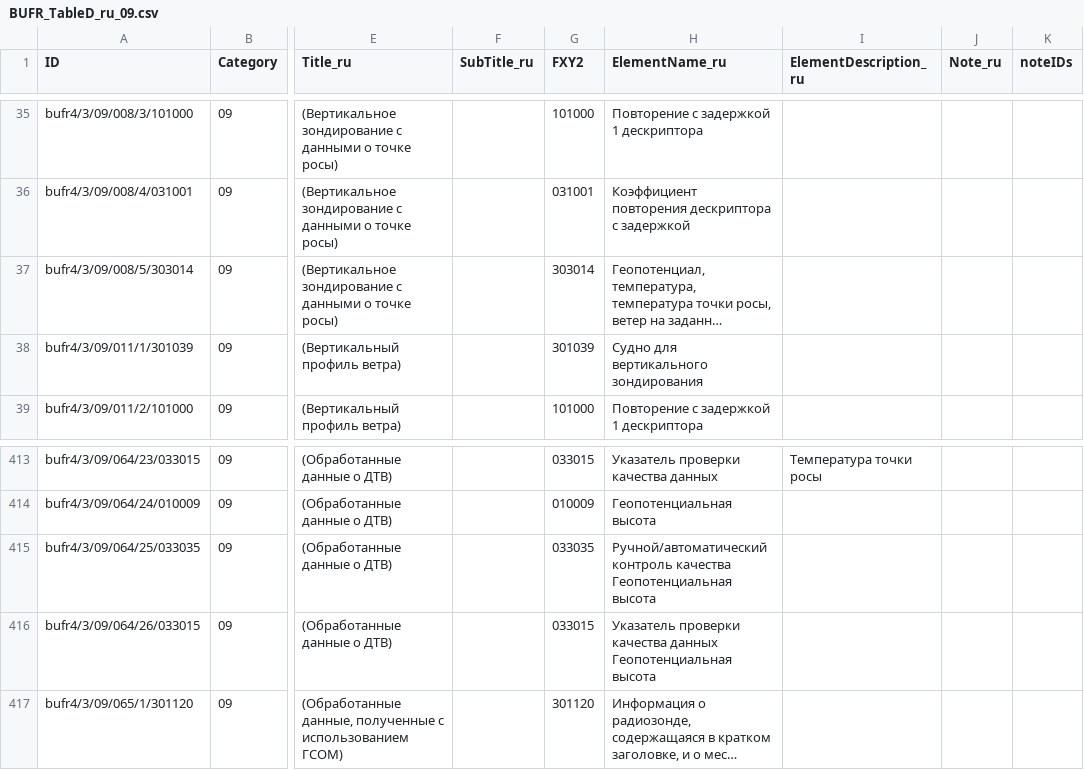
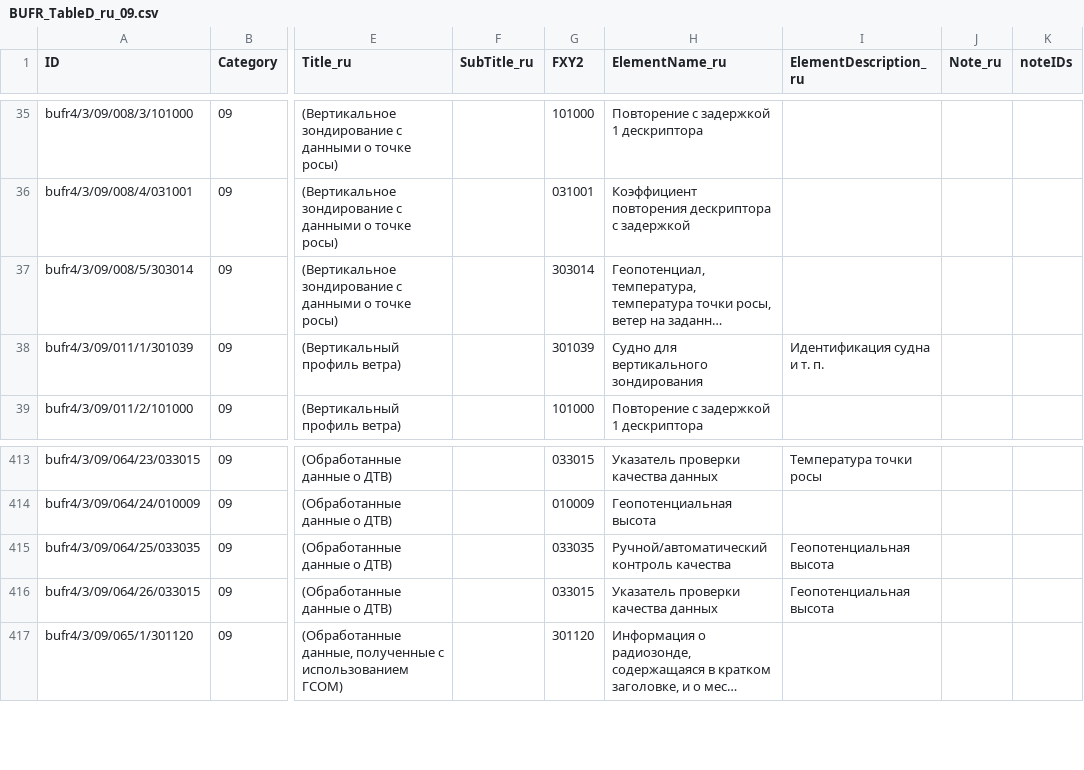
Before and after one commit to wmo-im/BUFR4-translation2, a CSV file: russian/BUFR_TableD_ru_09.csv, drawn as a sheet; only a part is shown, gaps mark what is left out; long unchanged cells end in …; the diff names each change by its address in the sheet, - before the commit and + after, or states it on an @@ line.

```diff
--- a/russian/BUFR_TableD_ru_09.csv
+++ b/russian/BUFR_TableD_ru_09.csv
-I38 (ElementDescription_ru): (empty)
+I38 (ElementDescription_ru): Идентификация судна и т. п.
-H415 (ElementName_ru): …контроль качества Геопотенциальная высота
+H415 (ElementName_ru): …контроль качества
-I415:I416 (ElementDescription_ru): (empty)
+I415:I416 (ElementDescription_ru): Геопотенциальная высота
-H416 (ElementName_ru): …качества данных Геопотенциальная высота
+H416 (ElementName_ru): …качества данных
```
Also changed, not shown: russian/BUFR_TableD_ru_07.csv, 1 other file.
